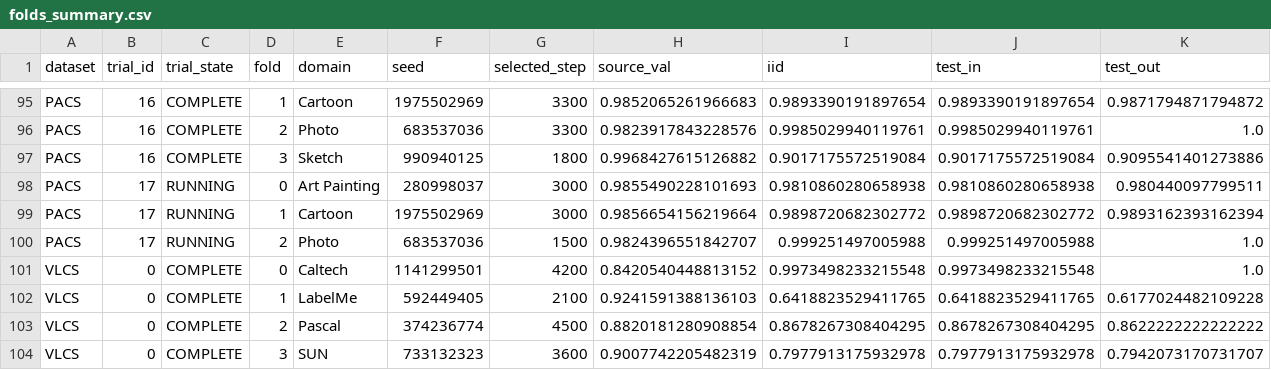
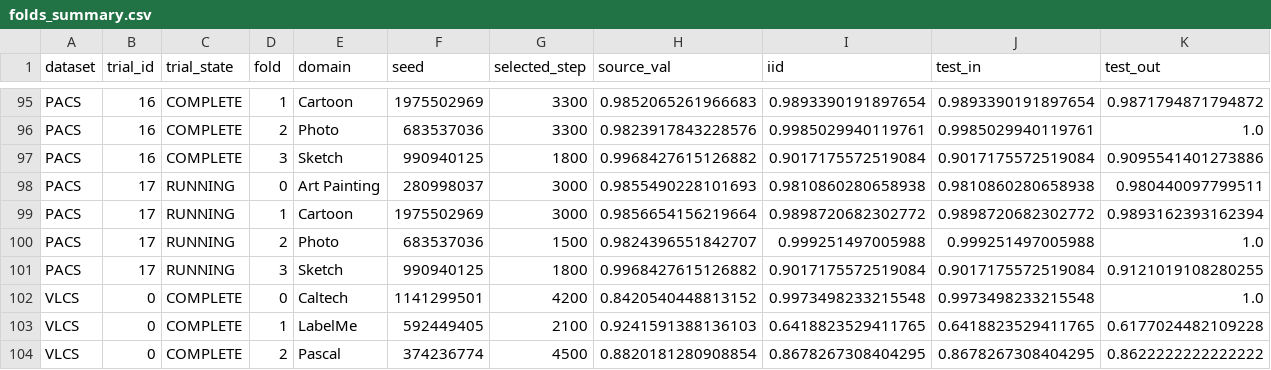
Before and after one commit to r97993346-design/DCCL-3Source-DomainNet, a CSV file: DCCL/DCCL/analysis_results/cipt_clip_supcon_cosine_optuna_mincl_space_v2_20261127/folds_summary.csv, drawn as a sheet; only a part is shown, gaps mark what is left out; the shorter side is filled out with more unchanged rows; rows hold the shown columns only; the diff names each change by its address in the sheet, - before the commit and + after, or states it on an @@ line.

Commit message:
Sync completed and active experiment results (2026-11-28T12:45:13+08:00)

```diff
--- a/DCCL/DCCL/analysis_results/cipt_clip_supcon_cosine_optuna_mincl_space_v2_20261127/folds_summary.csv
+++ b/DCCL/DCCL/analysis_results/cipt_clip_supcon_cosine_optuna_mincl_space_v2_20261127/folds_summary.csv
+row 101: PACS | 17 | RUNNING | 3 | Sketch | 990940125 | 1800 | 0.9968427615126882 | 0.9017175572519084 | 0.9017175572519084 | 0.9121019108280255
```
Also changed, not shown: DCCL/DCCL/analysis_results/cipt_clip_supcon_cosine_optuna_mincl_space_v2_20261127/trials_summary.csv, 11 other files.
